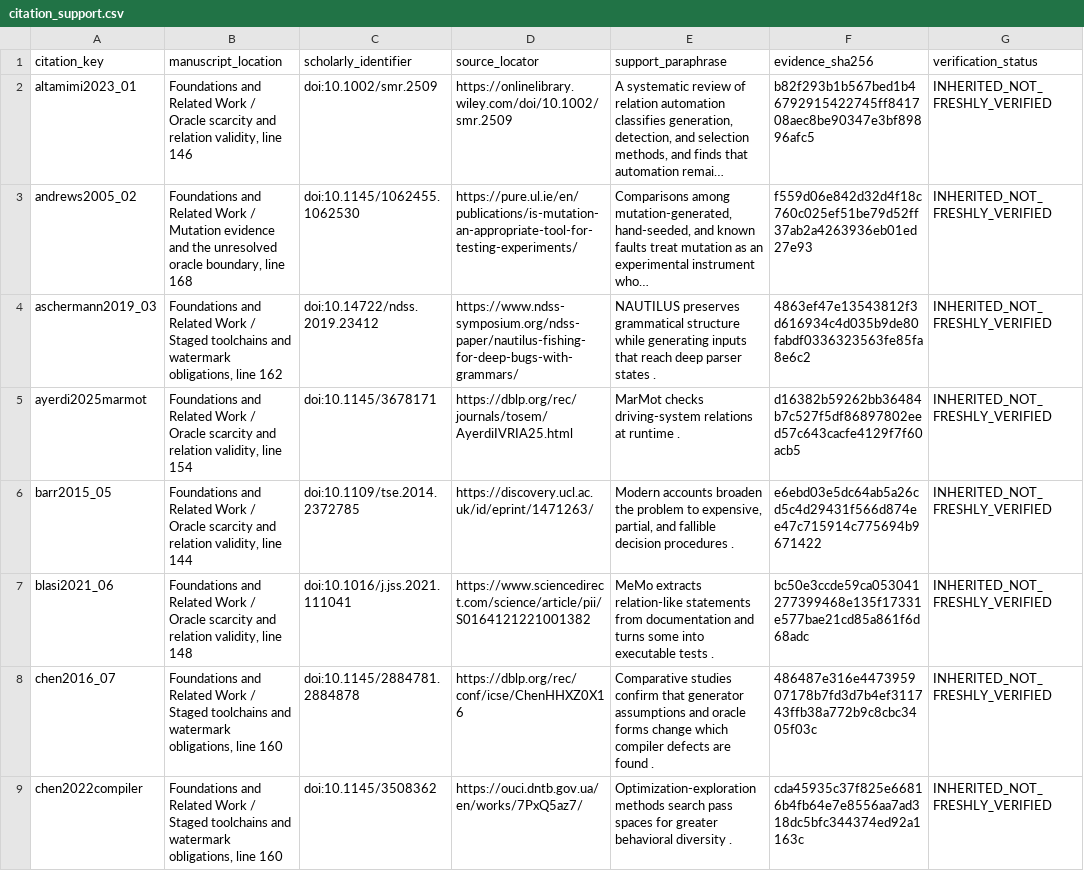
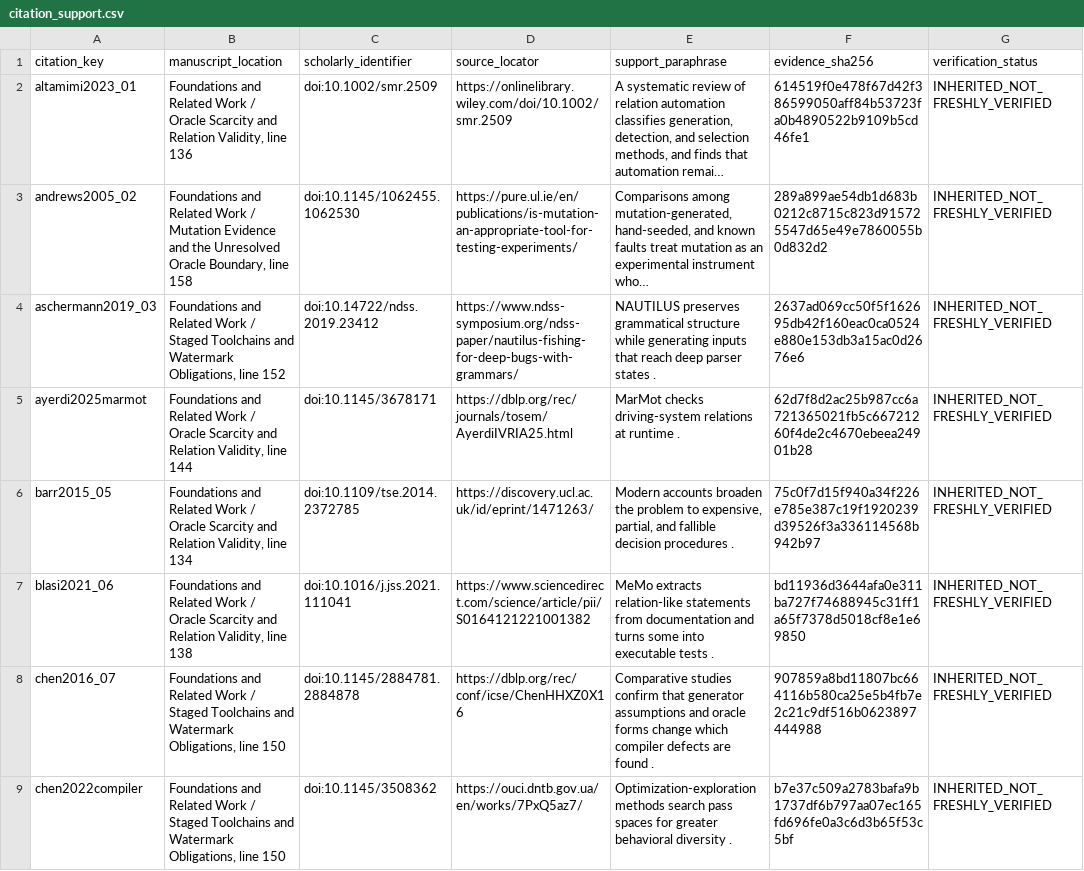
Before and after one commit to Haoyi-Zhang/ToolchainMark, a CSV file: citation_support.csv, drawn as a sheet; only a part is shown; long unchanged cells end in …; the diff covers the shown part only; the diff names each change by its address in the sheet, - before the commit and + after, or states it on an @@ line.

```diff
--- a/citation_support.csv
+++ b/citation_support.csv
-B2 (manuscript_location): …/ Oracle scarcity and relation validity, line 146
+B2 (manuscript_location): …/ Oracle Scarcity and Relation Validity, line 136
-F2 (evidence_sha256): b82f293b1b567bed1b46792915422745ff841708aec8be90347e3bf89896afc5
+F2 (evidence_sha256): 614519f0e478f67d42f386599050aff84b53723fa0b4890522b9109b5cd46fe1
-B3 (manuscript_location): …/ Mutation evidence and the unresolved oracle boundary, line 168
+B3 (manuscript_location): …/ Mutation Evidence and the Unresolved Oracle Boundary, line 158
-F3 (evidence_sha256): f559d06e842d32d4f18c760c025ef51be79d52ff37ab2a4263936eb01ed27e93
+F3 (evidence_sha256): 289a899ae54db1d683b0212c8715c823d915725547d65e49e7860055b0d832d2
-B4 (manuscript_location): …/ Staged toolchains and watermark obligations, line 162
+B4 (manuscript_location): …/ Staged Toolchains and Watermark Obligations, line 152
-F4 (evidence_sha256): 4863ef47e13543812f3d616934c4d035b9de80fabdf0336323563fe85fa8e6c2
+F4 (evidence_sha256): 2637ad069cc50f5f162695db42f160eac0ca0524e880e153db3a15ac0d2676e6
-B5 (manuscript_location): …/ Oracle scarcity and relation validity, line 154
+B5 (manuscript_location): …/ Oracle Scarcity and Relation Validity, line 144
-F5 (evidence_sha256): d16382b59262bb36484b7c527f5df86897802eed57c643cacfe4129f7f60acb5
+F5 (evidence_sha256): 62d7f8d2ac25b987cc6a721365021fb5c66721260f4de2c4670ebeea24901b28
-B6 (manuscript_location): …/ Oracle scarcity and relation validity, line 144
+B6 (manuscript_location): …/ Oracle Scarcity and Relation Validity, line 134
-F6 (evidence_sha256): e6ebd03e5dc64ab5a26cd5c4d29431f566d874ee47c715914c775694b9671422
+F6 (evidence_sha256): 75c0f7d15f940a34f226e785e387c19f1920239d39526f3a336114568b942b97
-B7 (manuscript_location): …/ Oracle scarcity and relation validity, line 148
+B7 (manuscript_location): …/ Oracle Scarcity and Relation Validity, line 138
-F7 (evidence_sha256): bc50e3ccde59ca053041277399468e135f17331e577bae21cd85a861f6d68adc
+F7 (evidence_sha256): bd11936d3644afa0e311ba727f74688945c31ff1a65f7378d5018cf8e1e69850
-B8:B9 (manuscript_location): …/ Staged toolchains and watermark obligations, line 160
+B8:B9 (manuscript_location): …/ Staged Toolchains and Watermark Obligations, line 150
-F8 (evidence_sha256): 486487e316e447395907178b7fd3d7b4ef311743ffb38a772b9c8cbc3405f03c
+F8 (evidence_sha256): 907859a8bd11807bc664116b580ca25e5b4fb7e2c21c9df516b0623897444988
-F9 (evidence_sha256): cda45935c37f825e66816b4fb64e7e8556aa7ad318dc5bfc344374ed92a1163c
+F9 (evidence_sha256): b7e37c509a2783bafa9b1737df6b797aa07ec165fd696fe0a3c6d3b65f53c5bf
```
Also changed, not shown: 141 edited cells elsewhere in this file, audit/project_manifest.csv, 16 other files.
